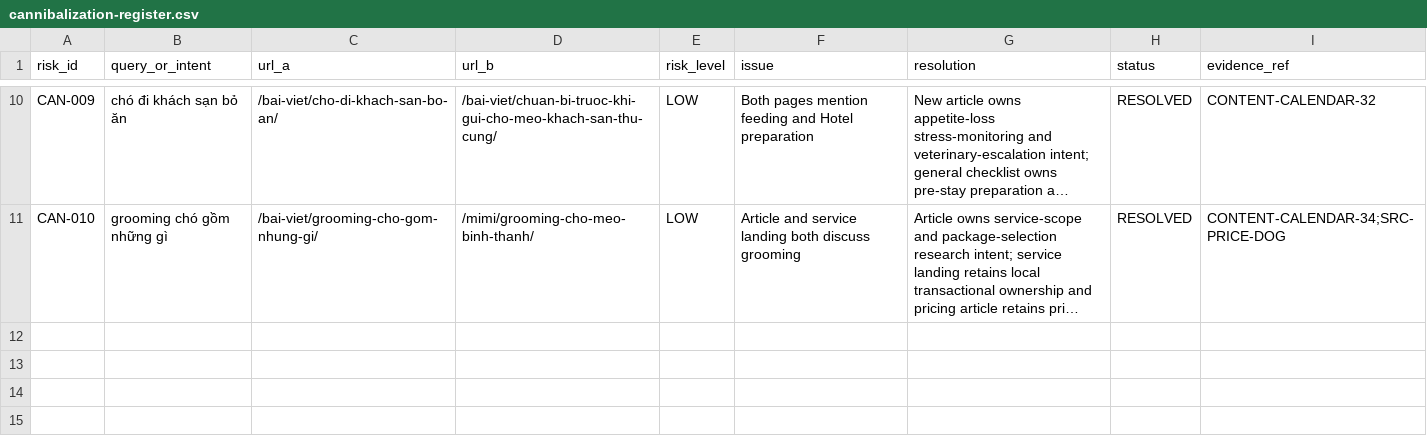
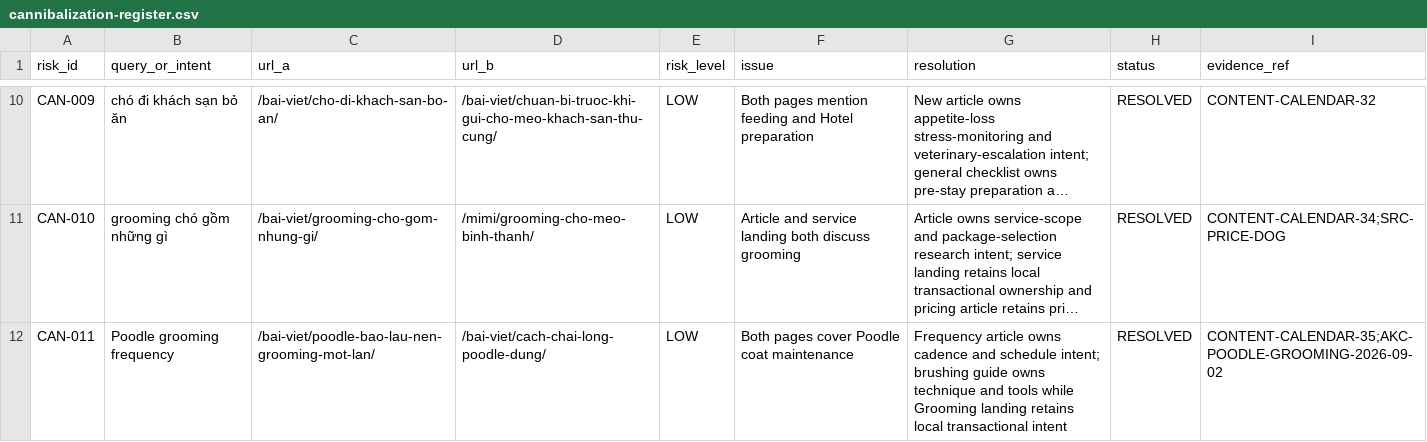
Before and after one commit to capquangfptminhlh/mimi, a CSV file: .website-os/evidence/cannibalization-register.csv, drawn as a sheet; only a part is shown, gaps mark what is left out; long unchanged cells end in …; the diff names each change by its address in the sheet, - before the commit and + after, or states it on an @@ line.

Commit message:
seo: record Poodle frequency cannibalization resolution

```diff
--- a/.website-os/evidence/cannibalization-register.csv
+++ b/.website-os/evidence/cannibalization-register.csv
+row 12: CAN-011 | Poodle grooming frequency | /bai-viet/poodle-bao-lau-nen-grooming-mot-lan/ | /bai-viet/cach-chai-long-poodle-dung/ | LOW | Both pages cover Poodle coat maintenance | Frequency article owns cadence and schedule intent; brushing guide owns technique and tools while Grooming landing retains local transactional intent | RESOLVED | CONTENT-CALENDAR-35;AKC-POODLE-GROOMING-2026-09-02
```
